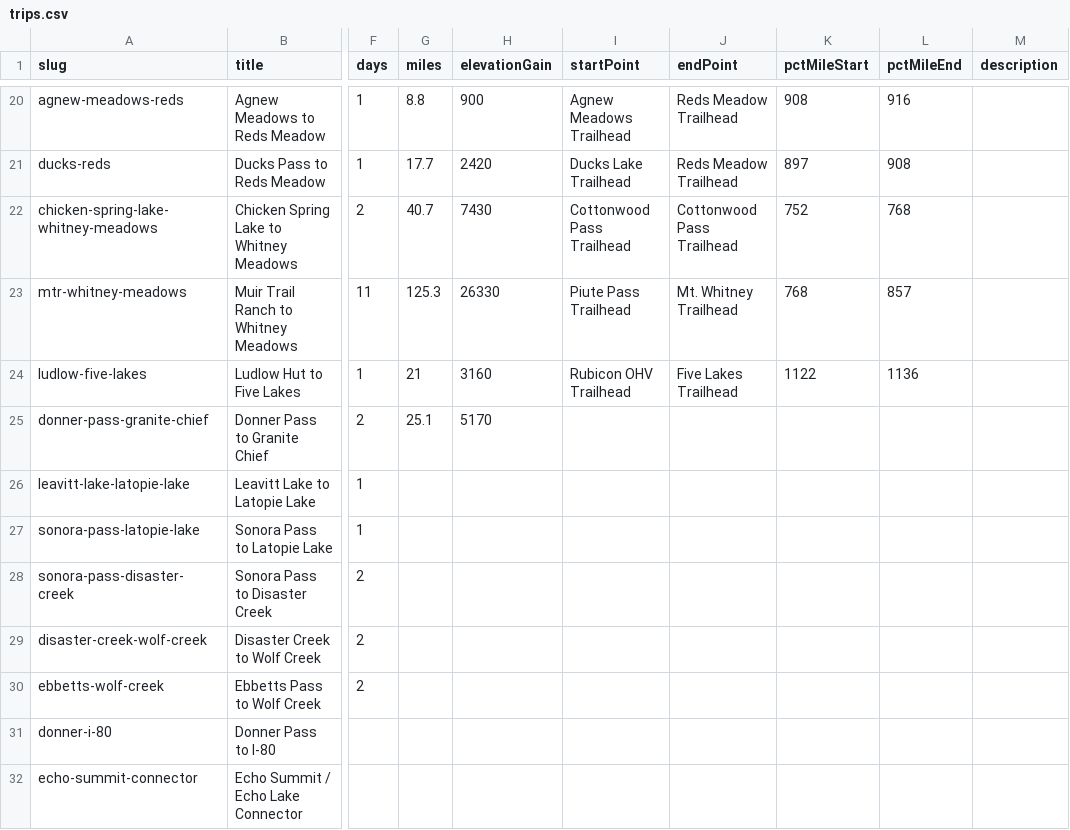
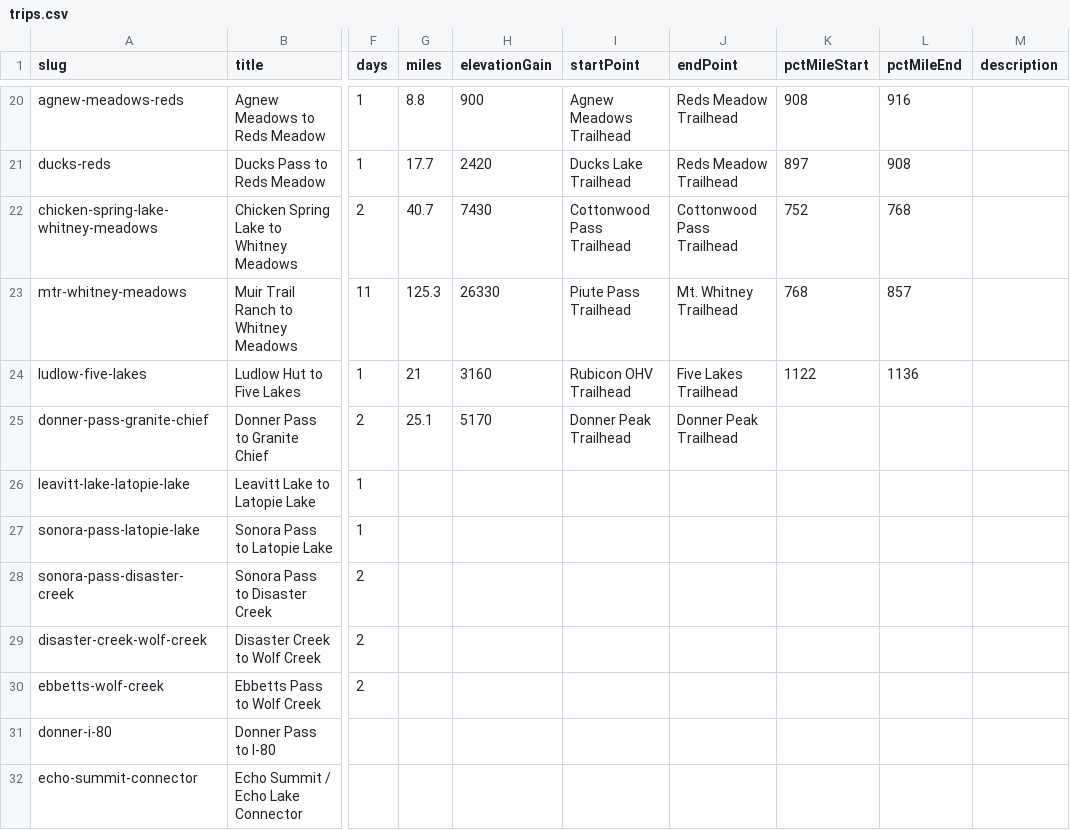
Before and after one commit to johnluckenbach-sys/pct-sierra, a CSV file: src/data/trips.csv, drawn as a sheet; only a part is shown, gaps mark what is left out; the diff names each change by its address in the sheet, - before the commit and + after, or states it on an @@ line.

Commit message:
Auto-sync trips data from Google Sheet

```diff
--- a/src/data/trips.csv
+++ b/src/data/trips.csv
-I25 (startPoint): (empty)
+I25 (startPoint): Donner Peak Trailhead
-J25 (endPoint): (empty)
+J25 (endPoint): Donner Peak Trailhead
```
